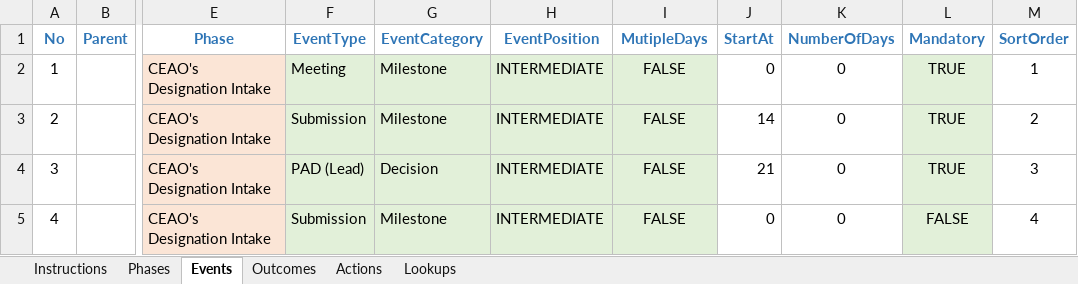
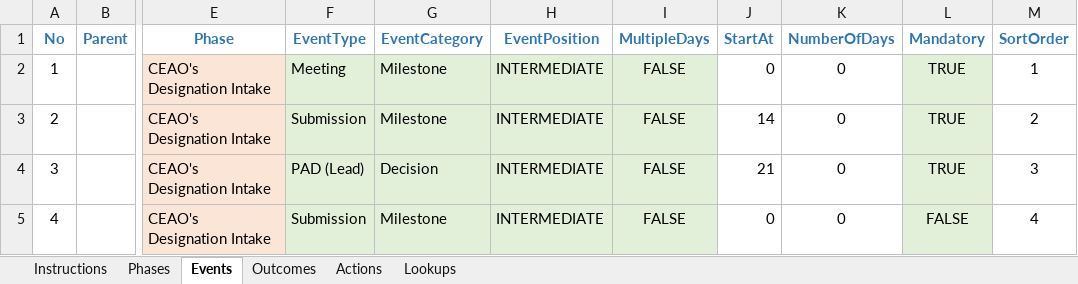
Before and after one commit to bcgov/EPIC.track, an Excel workbook: epictrack-api/src/api/templates/event_templates/ceao_designation/001-CEAO_Designation.xlsx, sheet Events, drawn as a sheet; only a part is shown, gaps mark what is left out; values as stored, in another font and other column widths than the file's, no borders; conditional formats not drawn; the diff names each change by its address in the sheet, - before the commit and + after, or states it on an @@ line.

```diff
--- a/epictrack-api/src/api/templates/event_templates/ceao_designation/001-CEAO_Designation.xlsx (sheet Events)
+++ b/epictrack-api/src/api/templates/event_templates/ceao_designation/001-CEAO_Designation.xlsx (sheet Events)
-I1: MutipleDays
+I1: MultipleDays
```
Also changed, not shown: epictrack-api/src/api/templates/event_templates/minister_designation/001-Minister_Designation.xlsx, epictrack-api/src/api/templates/event_templates/project_notification/001-Project_Notification.xlsx, 12 other files.
